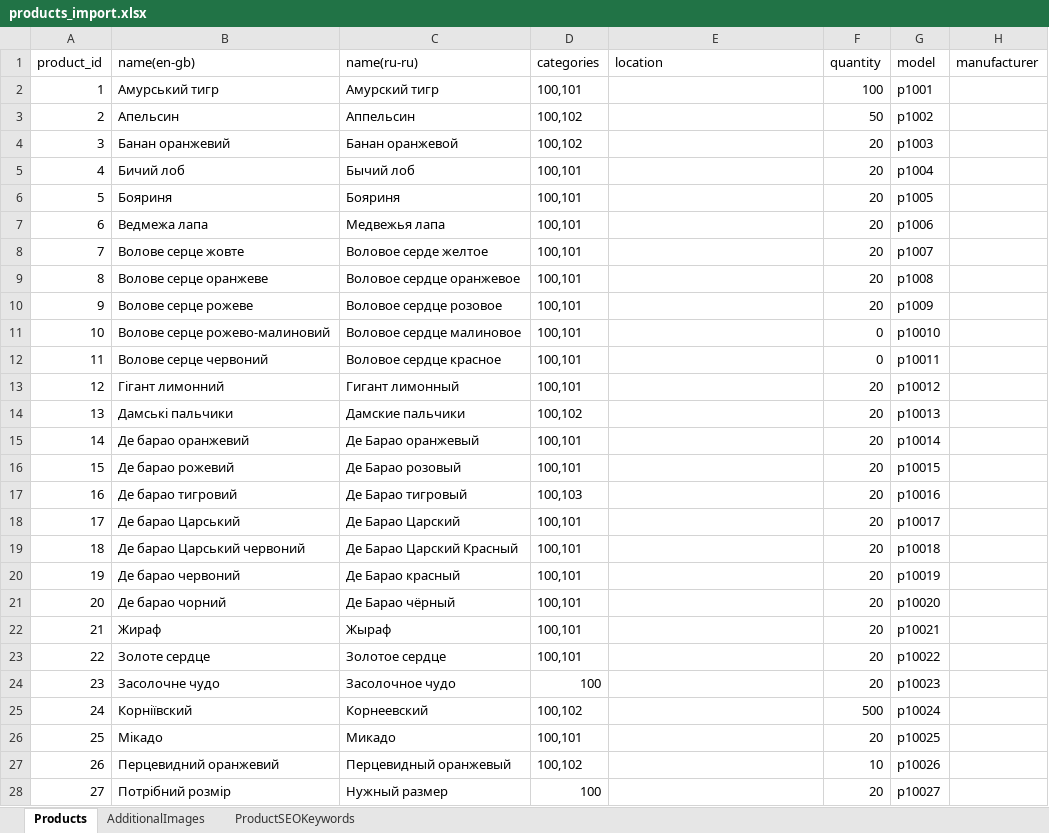
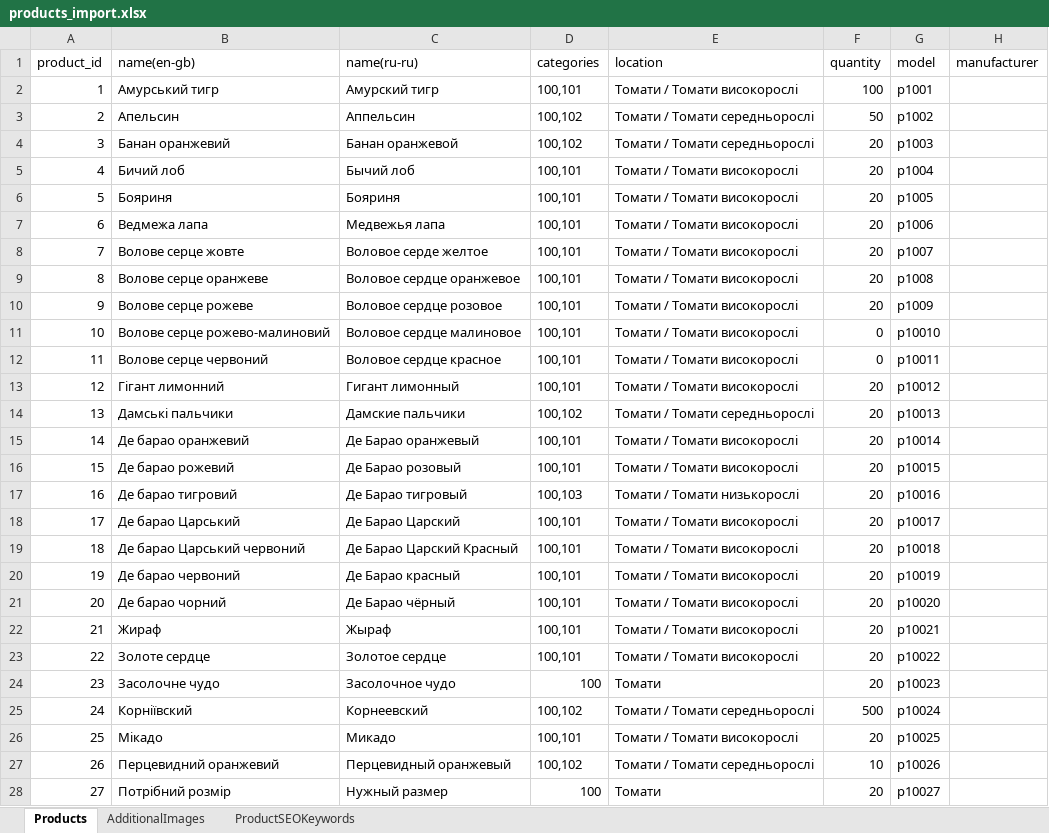
Before and after one commit to volodymyr-hohunskyi/fun-dacha-ui, an Excel workbook: shared/data/products_import.xlsx, sheet Products, drawn as a sheet; only a part is shown; values as stored, in another font and other column widths than the file's, no borders; the diff covers the shown part only; the diff names each change by its address in the sheet, - before the commit and + after, or states it on an @@ line.

```diff
--- a/shared/data/products_import.xlsx (sheet Products)
+++ b/shared/data/products_import.xlsx (sheet Products)
-E2 (location): (empty)
+E2 (location): Томати / Томати високорослі
-E3:E4 (location): (empty)
+E3:E4 (location): Томати / Томати середньорослі
-E5:E13 (location): (empty)
+E5:E13 (location): Томати / Томати високорослі
-E14 (location): (empty)
+E14 (location): Томати / Томати середньорослі
-E15:E16 (location): (empty)
+E15:E16 (location): Томати / Томати високорослі
-E17 (location): (empty)
+E17 (location): Томати / Томати низькорослі
-E18:E23 (location): (empty)
+E18:E23 (location): Томати / Томати високорослі
-E24 (location): (empty)
+E24 (location): Томати
-E25 (location): (empty)
+E25 (location): Томати / Томати середньорослі
-E26 (location): (empty)
+E26 (location): Томати / Томати високорослі
-E27 (location): (empty)
+E27 (location): Томати / Томати середньорослі
-E28 (location): (empty)
+E28 (location): Томати
```
Also changed, not shown: 954 edited cells elsewhere in this sheet, 2 other files.
